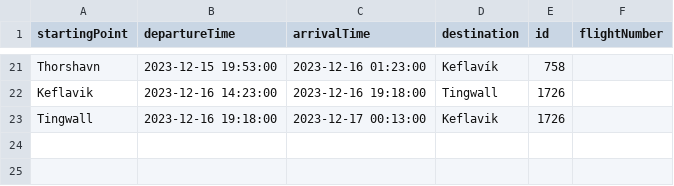
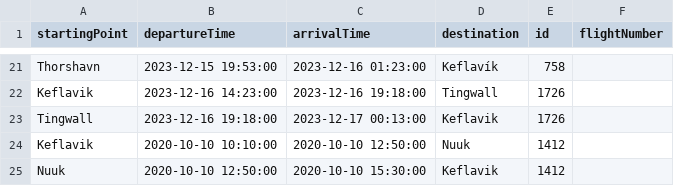
Before and after one commit to agustbirgir/Verklegt_namskeid1, a CSV file: files/flights.csv, drawn as a sheet; only a part is shown, gaps mark what is left out.

```diff
--- a/files/flights.csv
+++ b/files/flights.csv
@@ -23 +23,3 @@ Keflavik;2023-12-16 14:23:00;2023-12-16 19:18:00;Tingwall;1726
 Tingwall;2023-12-16 19:18:00;2023-12-17 00:13:00;Keflavik;1726
+Keflavik;2020-10-10 10:10:00;2020-10-10 12:50:00;Nuuk;1412
+Nuuk;2020-10-10 12:50:00;2020-10-10 15:30:00;Keflavik;1412
```
Also changed, not shown: files/voyages.csv, 4 other files.
